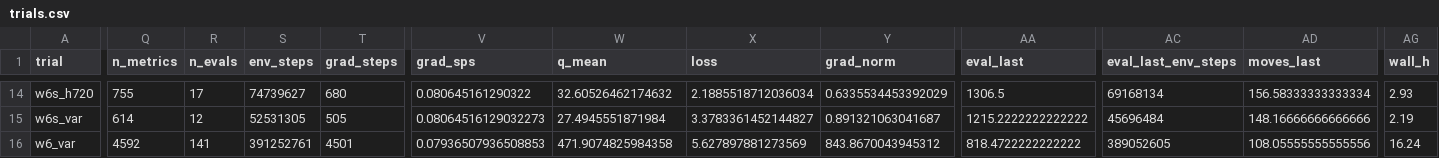
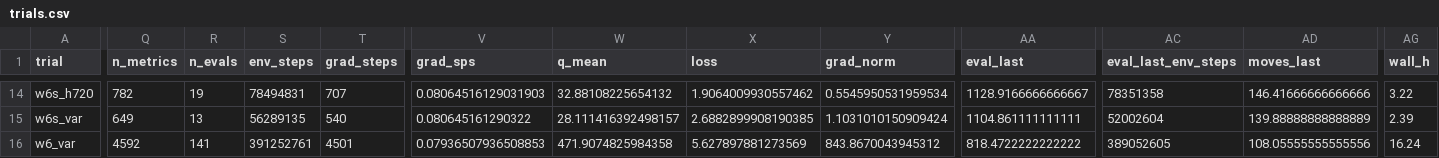
Before and after one commit to guoshaoyang-pku/poor-rl, a CSV file: examples/suika_trials/trials.csv, drawn as a sheet; only a part is shown, gaps mark what is left out; the diff covers the shown part only; the diff names each change by its address in the sheet, - before the commit and + after, or states it on an @@ line.

```diff
--- a/examples/suika_trials/trials.csv
+++ b/examples/suika_trials/trials.csv
-Q14 (n_metrics): 755
+Q14 (n_metrics): 782
-R14 (n_evals): 17
+R14 (n_evals): 19
-S14 (env_steps): 74739627
+S14 (env_steps): 78494831
-T14 (grad_steps): 680
+T14 (grad_steps): 707
-V14 (grad_sps): 0.080645161290322
+V14 (grad_sps): 0.08064516129031903
-W14 (q_mean): 32.60526462174632
+W14 (q_mean): 32.88108225654132
-X14 (loss): 2.1885518712036034
+X14 (loss): 1.9064009930557462
-Y14 (grad_norm): 0.6335534453392029
+Y14 (grad_norm): 0.5545950531959534
-AA14 (eval_last): 1306.5
+AA14 (eval_last): 1128.9166666666667
-AC14 (eval_last_env_steps): 69168134
+AC14 (eval_last_env_steps): 78351358
-AD14 (moves_last): 156.58333333333334
+AD14 (moves_last): 146.41666666666666
-AG14 (wall_h): 2.93
+AG14 (wall_h): 3.22
-Q15 (n_metrics): 614
+Q15 (n_metrics): 649
-R15 (n_evals): 12
+R15 (n_evals): 13
-S15 (env_steps): 52531305
+S15 (env_steps): 56289135
-T15 (grad_steps): 505
+T15 (grad_steps): 540
-V15 (grad_sps): 0.08064516129032273
+V15 (grad_sps): 0.080645161290322
-W15 (q_mean): 27.4945551871984
+W15 (q_mean): 28.111416392498157
-X15 (loss): 3.3783361452144827
+X15 (loss): 2.6882899908190385
-Y15 (grad_norm): 0.891321063041687
+Y15 (grad_norm): 1.1031010150909424
-AA15 (eval_last): 1215.2222222222222
+AA15 (eval_last): 1104.861111111111
-AC15 (eval_last_env_steps): 45696484
+AC15 (eval_last_env_steps): 52002604
-AD15 (moves_last): 148.16666666666666
+AD15 (moves_last): 139.88888888888889
-AG15 (wall_h): 2.19
+AG15 (wall_h): 2.39
```
Also changed, not shown: 29 edited cells elsewhere in this file, 18 other files.
